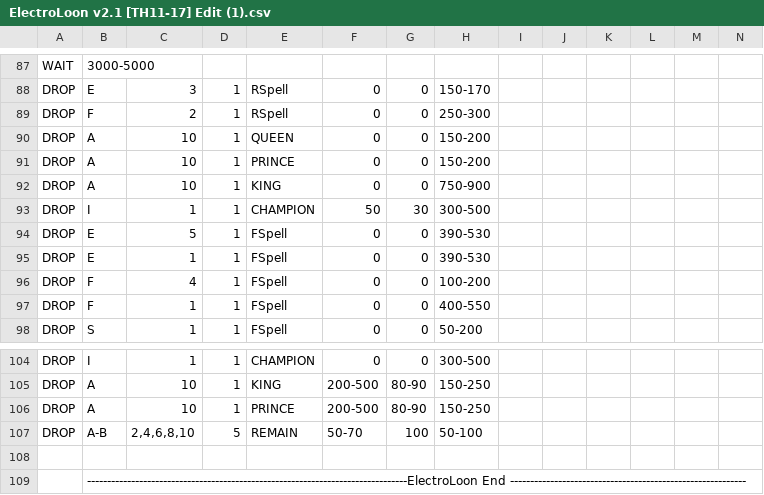
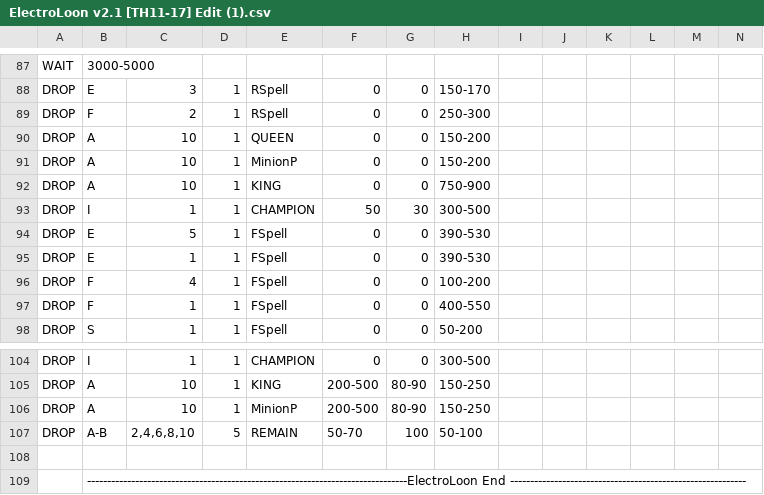
Before and after one commit to mxkcz/MBR_xbebenkMod, a CSV file: CSV/Attack/archive/ElectroLoon v2.1 [TH11-17] Edit (1).csv, drawn as a sheet; only a part is shown, gaps mark what is left out.

```diff
--- a/CSV/Attack/archive/ElectroLoon v2.1 [TH11-17] Edit (1).csv
+++ b/CSV/Attack/archive/ElectroLoon v2.1 [TH11-17] Edit (1).csv
@@ -90,3 +90,3 @@ DROP  |F          |2          |1          |RSpell     |0          |0          |2
 DROP  |A          |10         |1          |QUEEN      |0          |0          |150-200    |           |           |           |           |           |           |
-DROP  |A          |10         |1          |PRINCE     |0          |0          |150-200    |           |           |           |           |           |           |
+DROP  |A          |10         |1          |MinionP     |0          |0          |150-200    |           |           |           |           |           |           |
 DROP  |A          |10         |1          |KING       |0          |0          |750-900    |           |           |           |           |           |           |
@@ -105,3 +105,3 @@ DROP  |I          |1          |1          |CHAMPION   |0          |0          |3
 DROP  |A          |10         |1          |KING       |200-500    |80-90      |150-250    |           |           |           |           |           |           |
-DROP  |A          |10         |1          |PRINCE     |200-500    |80-90      |150-250    |           |           |           |           |           |           |
+DROP  |A          |10         |1          |MinionP     |200-500    |80-90      |150-250    |           |           |           |           |           |           |
 DROP  |A-B        |2,4,6,8,10 |5          |REMAIN     |50-70      |100        |50-100     |           |           |           |           |           |           |
```
Also changed, not shown: CSV/Attack/ElectroLoon [TH11-18].csv, 8 other files.
